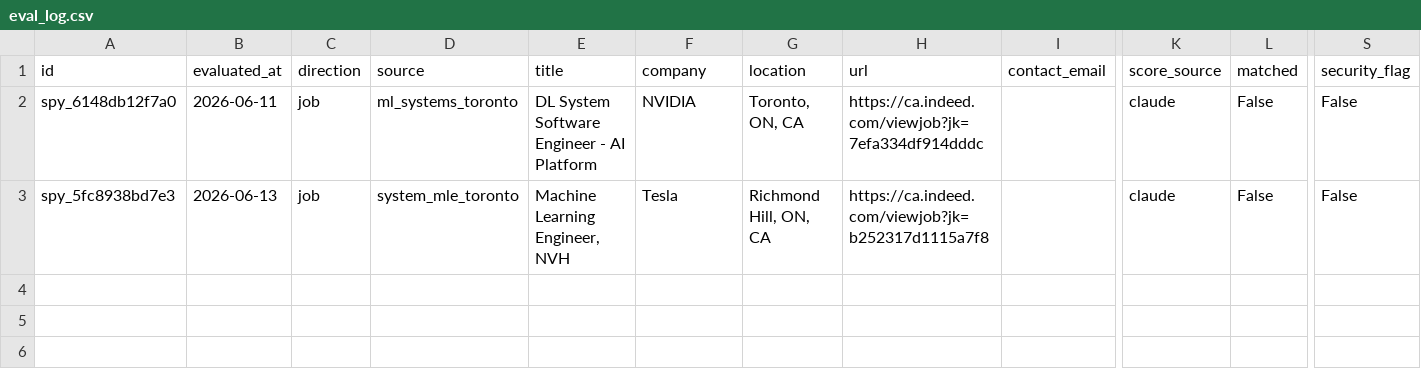
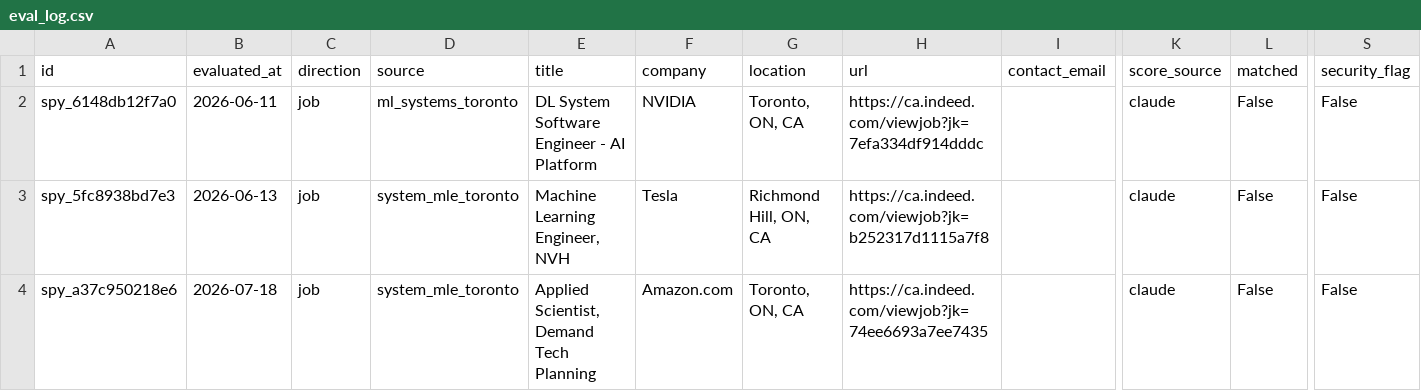
Before and after one commit to Halinen/Vettedjob, a CSV file: data/eval_log.csv, drawn as a sheet; only a part is shown, gaps mark what is left out; rows hold the shown columns only; the diff names each change by its address in the sheet, - before the commit and + after, or states it on an @@ line.

```diff
--- a/data/eval_log.csv
+++ b/data/eval_log.csv
+row 4: spy_a37c950218e6 | 2026-07-18 | job | system_mle_toronto | Applied Scientist, Demand Tech Planning | Amazon.com | Toronto, ON, CA | https://ca.indeed.com/viewjob?jk=74ee6693a7ee7435 |  | claude | False | False
```
Also changed, not shown: 2 other files.
